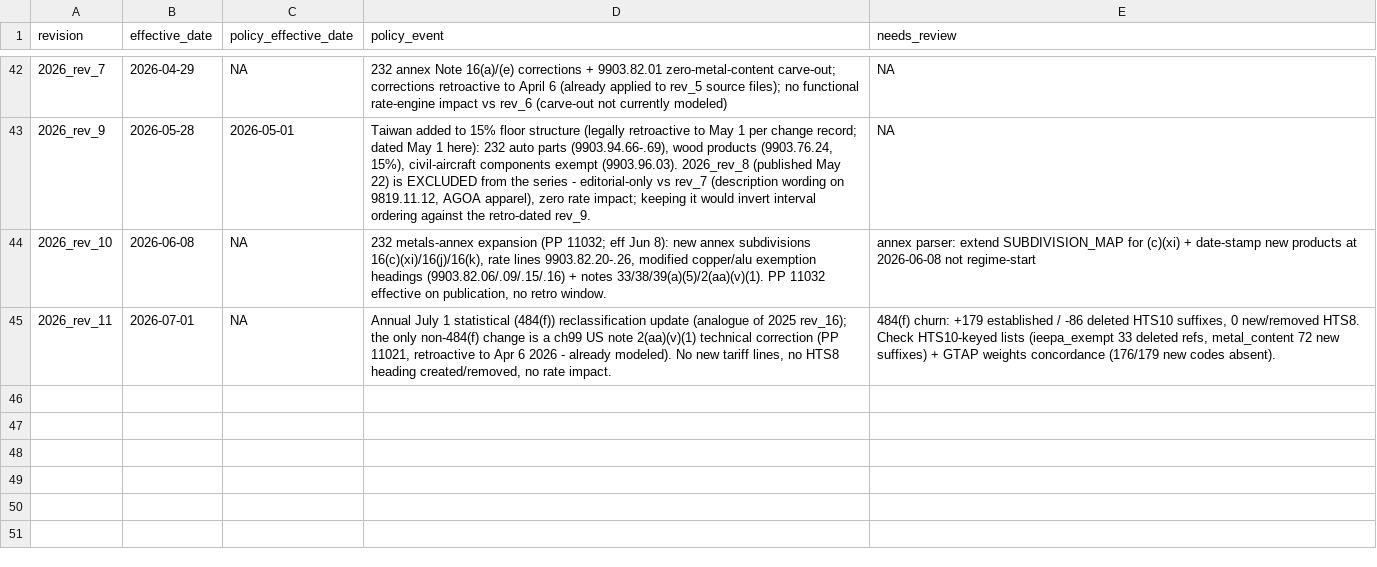
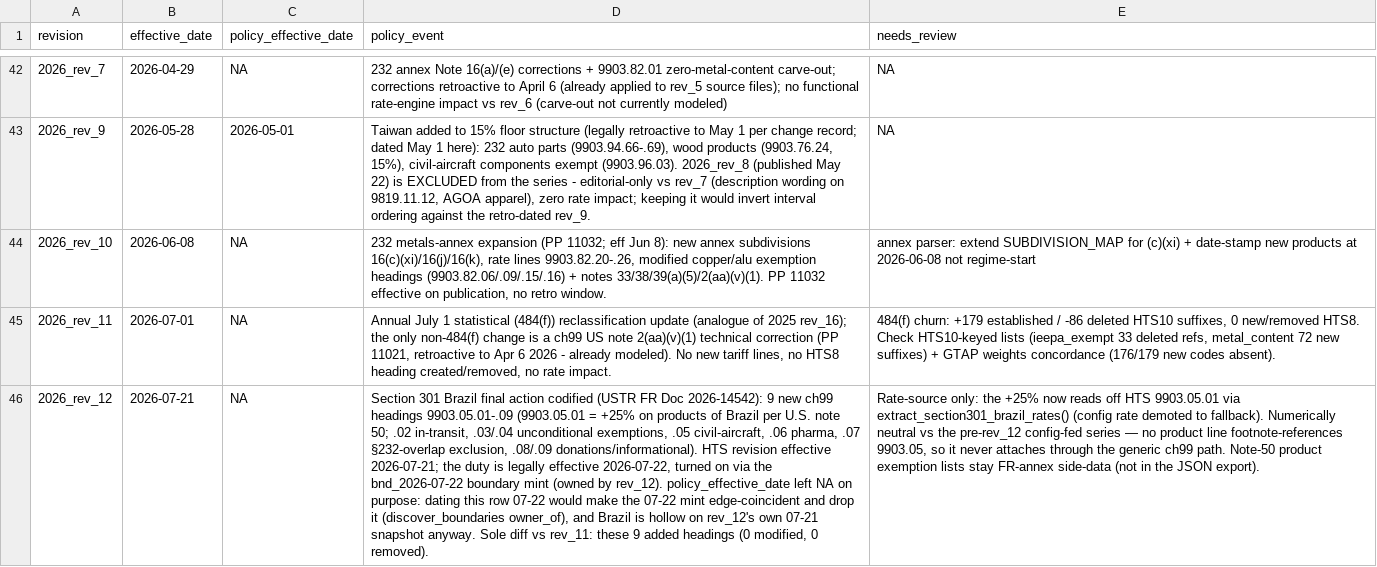
Before and after one commit to Budget-Lab-Yale/tariff-rate-tracker, a CSV file: config/revision_dates.csv, drawn as a sheet; only a part is shown, gaps mark what is left out; the diff names each change by its address in the sheet, - before the commit and + after, or states it on an @@ line.

```diff
--- a/config/revision_dates.csv
+++ b/config/revision_dates.csv
+row 46: 2026_rev_12 | 2026-07-21 | NA | Section 301 Brazil final action codified (USTR FR Doc 2026-14542): 9 new ch99 headings 9903.05.01-.09 (9903.05.01 = +25% on products of Brazil per U.S. note 50; .02 in-transit, .03/.04 unconditional exemptions, .05 civil-aircraft, .06 pharma, .07 §232-overlap exclusion, .08/.09 donations/informational). HTS revision effective 2026-07-21; the duty is legally effective 2026-07-22, turned on via the bnd_2026-07-22 boundary mint (owned by rev_12). policy_effective_date left NA on purpose: dating this row 07-22 would make the 07-22 mint edge-coincident and drop it (discover_boundaries owner_of), and Brazil is hollow on rev_12's own 07-21 snapshot anyway. Sole diff vs rev_11: these 9 added headings (0 modified, 0 removed). | Rate-source only: the +25% now reads off HTS 9903.05.01 via extract_section301_brazil_rates() (config rate demoted to fallback). Numerically neutral vs the pre-rev_12 config-fed series — no product line footnote-references 9903.05, so it never attaches through the generic ch99 path. Note-50 product exemption lists stay FR-annex side-data (not in the JSON export).
```
Also changed, not shown: 10 other files.
